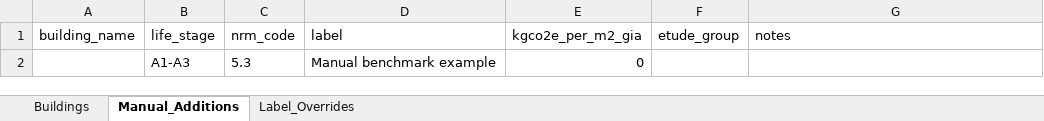
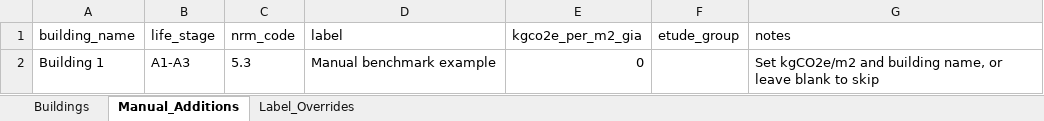
Before and after one commit to tsgwilliam/etude-public, an Excel workbook: apps/oneclick/templates/Etude_OneClick_Project.xlsx, sheet Manual_Additions, drawn as a sheet; values as stored, in another font and other column widths than the file's, no borders; the diff names each change by its address in the sheet, - before the commit and + after, or states it on an @@ line.

```diff
--- a/apps/oneclick/templates/Etude_OneClick_Project.xlsx (sheet Manual_Additions)
+++ b/apps/oneclick/templates/Etude_OneClick_Project.xlsx (sheet Manual_Additions)
-A2 (building_name): (empty)
+A2 (building_name): Building 1
-G2 (notes): (empty)
+G2 (notes): Set kgCO2e/m2 and building name, or leave blank to skip
```
Also changed, not shown: sheet Buildings, 4 other files.
